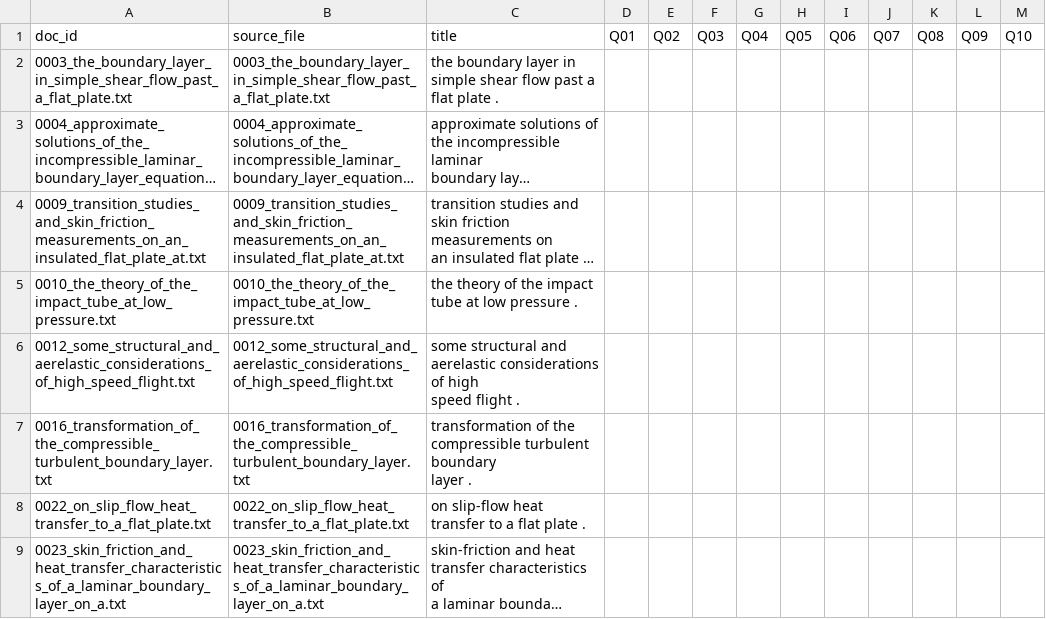
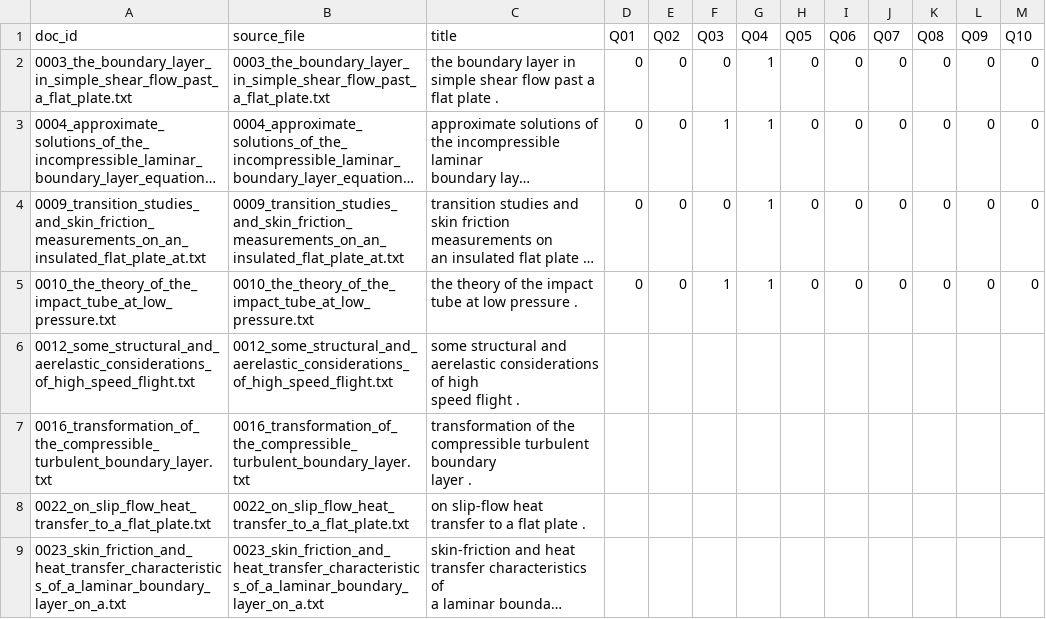
Before and after one commit to pyxidious/text-file-indexing-and-search, a CSV file: evaluation/semantic/annotations.csv, drawn as a sheet; only a part is shown; long unchanged cells end in …; the diff names each change by its address in the sheet, - before the commit and + after, or states it on an @@ line.

Commit message:
Add calibration review data for semantic evaluation of LLM proposals

```diff
--- a/evaluation/semantic/annotations.csv
+++ b/evaluation/semantic/annotations.csv
-D2:D5 (Q01): (empty)
+D2:D5 (Q01): 0
-E2:E5 (Q02): (empty)
+E2:E5 (Q02): 0
-F2 (Q03): (empty)
+F2 (Q03): 0
-G2:G5 (Q04): (empty)
+G2:G5 (Q04): 1
-H2:H5 (Q05): (empty)
+H2:H5 (Q05): 0
-I2:I5 (Q06): (empty)
+I2:I5 (Q06): 0
-J2:J5 (Q07): (empty)
+J2:J5 (Q07): 0
-K2:K5 (Q08): (empty)
+K2:K5 (Q08): 0
-L2:L5 (Q09): (empty)
+L2:L5 (Q09): 0
-M2:M5 (Q10): (empty)
+M2:M5 (Q10): 0
-F3 (Q03): (empty)
+F3 (Q03): 1
-F4 (Q03): (empty)
+F4 (Q03): 0
-F5 (Q03): (empty)
+F5 (Q03): 1
```
Also changed, not shown: 3 other files.
